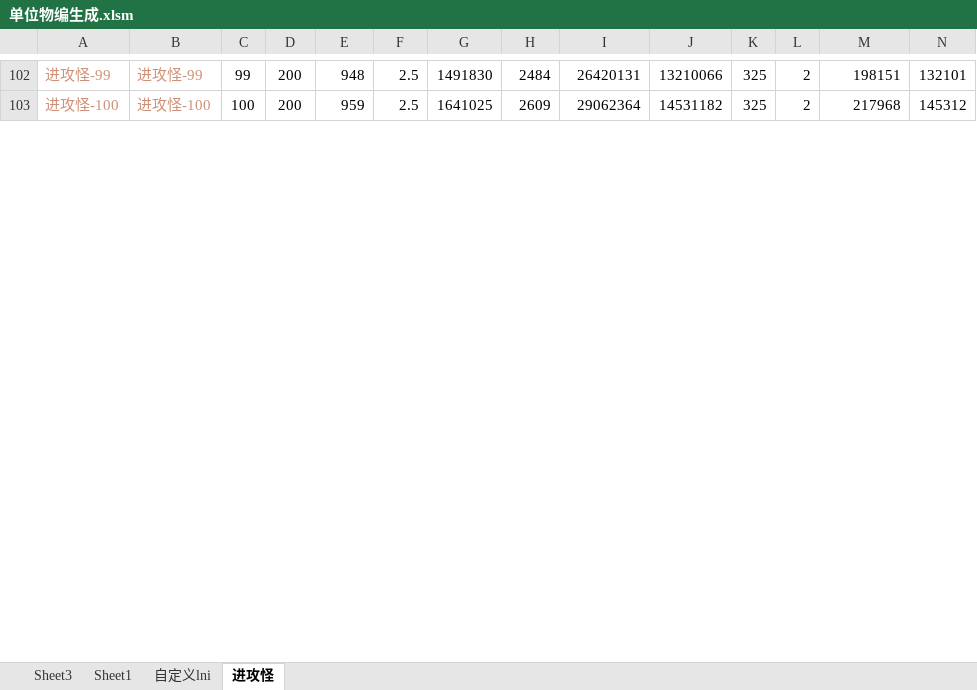
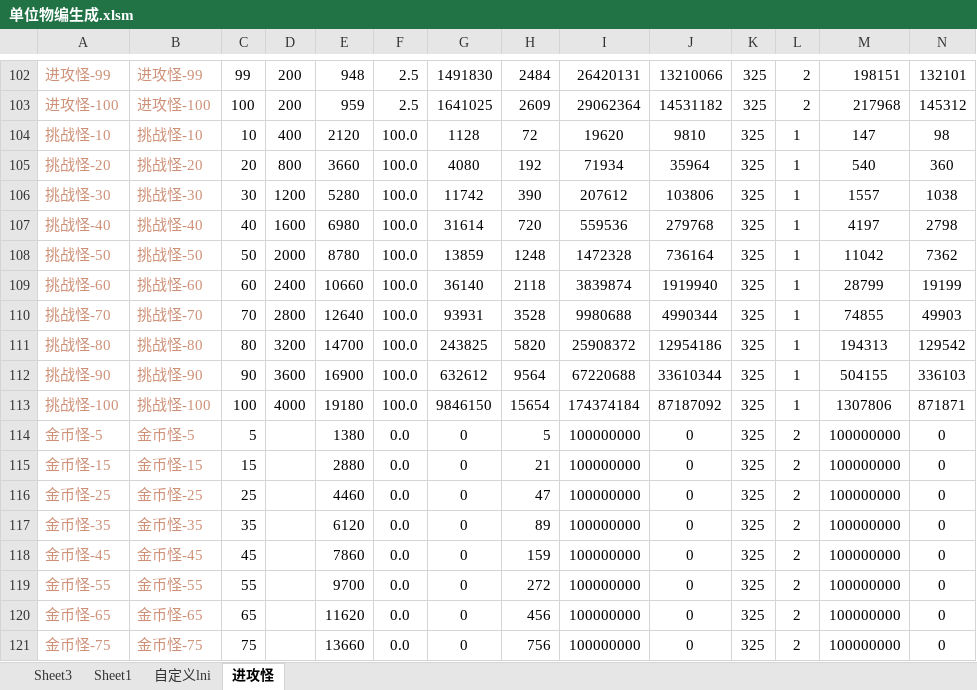
Before and after one commit to 13480628384/muban_map, an Excel workbook: map/table/单位物编生成.xlsm, sheet 进攻怪, drawn as a sheet; only a part is shown, gaps mark what is left out; values as stored, in another font and other column widths than the file's, no borders; rows hold the shown columns only; the diff covers the shown part only; the diff names each change by its address in the sheet, - before the commit and + after, or states it on an @@ line.

```diff
--- a/map/table/单位物编生成.xlsm (sheet 进攻怪)
+++ b/map/table/单位物编生成.xlsm (sheet 进攻怪)
+row 104: 挑战怪-10 | 挑战怪-10 | 10 | 400 | 2120 | 100.0 | 1128 | 72 | 19620 | 9810 | 325 | 1 | 147 | 98
+row 105: 挑战怪-20 | 挑战怪-20 | 20 | 800 | 3660 | 100.0 | 4080 | 192 | 71934 | 35964 | 325 | 1 | 540 | 360
+row 106: 挑战怪-30 | 挑战怪-30 | 30 | 1200 | 5280 | 100.0 | 11742 | 390 | 207612 | 103806 | 325 | 1 | 1557 | 1038
+row 107: 挑战怪-40 | 挑战怪-40 | 40 | 1600 | 6980 | 100.0 | 31614 | 720 | 559536 | 279768 | 325 | 1 | 4197 | 2798
+row 108: 挑战怪-50 | 挑战怪-50 | 50 | 2000 | 8780 | 100.0 | 13859 | 1248 | 1472328 | 736164 | 325 | 1 | 11042 | 7362
+row 109: 挑战怪-60 | 挑战怪-60 | 60 | 2400 | 10660 | 100.0 | 36140 | 2118 | 3839874 | 1919940 | 325 | 1 | 28799 | 19199
+row 110: 挑战怪-70 | 挑战怪-70 | 70 | 2800 | 12640 | 100.0 | 93931 | 3528 | 9980688 | 4990344 | 325 | 1 | 74855 | 49903
+row 111: 挑战怪-80 | 挑战怪-80 | 80 | 3200 | 14700 | 100.0 | 243825 | 5820 | 25908372 | 12954186 | 325 | 1 | 194313 | 129542
+row 112: 挑战怪-90 | 挑战怪-90 | 90 | 3600 | 16900 | 100.0 | 632612 | 9564 | 67220688 | 33610344 | 325 | 1 | 504155 | 336103
+row 113: 挑战怪-100 | 挑战怪-100 | 100 | 4000 | 19180 | 100.0 | 9846150 | 15654 | 174374184 | 87187092 | 325 | 1 | 1307806 | 871871
+row 114: 金币怪-5 | 金币怪-5 | 5 |  | 1380 | 0.0 | 0 | 5 | 100000000 | 0 | 325 | 2 | 100000000 | 0
+row 115: 金币怪-15 | 金币怪-15 | 15 |  | 2880 | 0.0 | 0 | 21 | 100000000 | 0 | 325 | 2 | 100000000 | 0
+row 116: 金币怪-25 | 金币怪-25 | 25 |  | 4460 | 0.0 | 0 | 47 | 100000000 | 0 | 325 | 2 | 100000000 | 0
+row 117: 金币怪-35 | 金币怪-35 | 35 |  | 6120 | 0.0 | 0 | 89 | 100000000 | 0 | 325 | 2 | 100000000 | 0
+row 118: 金币怪-45 | 金币怪-45 | 45 |  | 7860 | 0.0 | 0 | 159 | 100000000 | 0 | 325 | 2 | 100000000 | 0
+row 119: 金币怪-55 | 金币怪-55 | 55 |  | 9700 | 0.0 | 0 | 272 | 100000000 | 0 | 325 | 2 | 100000000 | 0
+row 120: 金币怪-65 | 金币怪-65 | 65 |  | 11620 | 0.0 | 0 | 456 | 100000000 | 0 | 325 | 2 | 100000000 | 0
+row 121: 金币怪-75 | 金币怪-75 | 75 |  | 13660 | 0.0 | 0 | 756 | 100000000 | 0 | 325 | 2 | 100000000 | 0
```
Also changed, not shown: 2 added rows, 3 edited cells and cell formats elsewhere in this sheet, sheet Sheet3, sheet 自定义lni, sheet Sheet1, formulas that keep their value, 31 other files.
